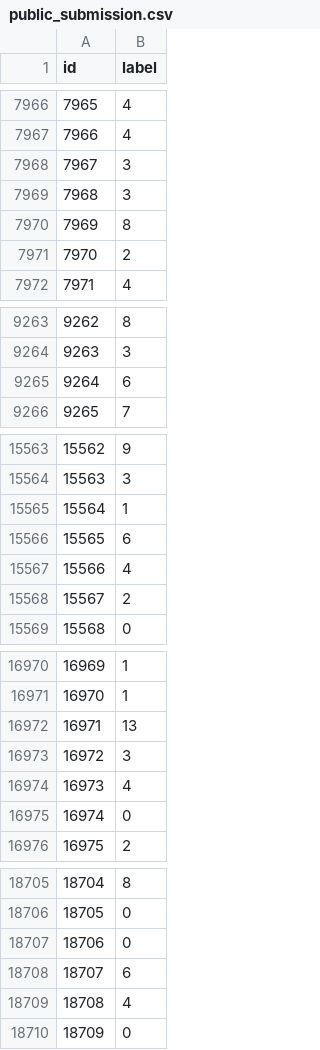
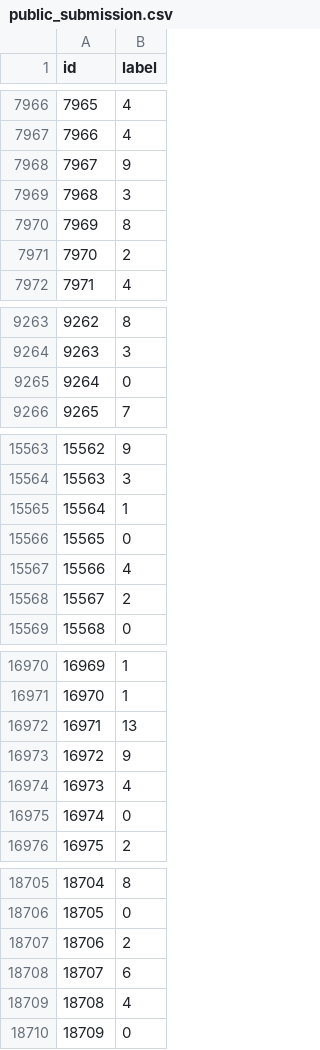
Before and after one commit to jonaslin1207/bda_final, a CSV file: public_submission.csv, drawn as a sheet; only a part is shown, gaps mark what is left out; the diff covers the shown part only.

Commit message:
28th trial
- defualt kmeans, except that max_iter=2000

```diff
--- a/public_submission.csv
+++ b/public_submission.csv
@@ -7967,3 +7967,3 @@ id,label
 7966,4
-7967,3
+7967,9
 7968,3
@@ -9264,3 +9264,3 @@ id,label
 9263,3
-9264,6
+9264,0
 9265,7
@@ -15565,3 +15565,3 @@ id,label
 15564,1
-15565,6
+15565,0
 15566,4
@@ -16972,3 +16972,3 @@ id,label
 16971,13
-16972,3
+16972,9
 16973,4
@@ -18706,3 +18706,3 @@ id,label
 18705,0
-18706,0
+18706,2
 18707,6
```
Also changed, not shown: 7 edited cells elsewhere in this file.
